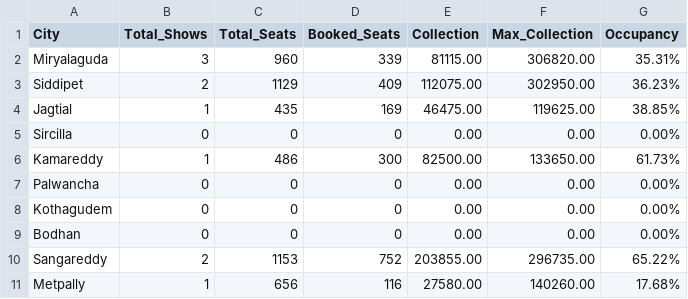
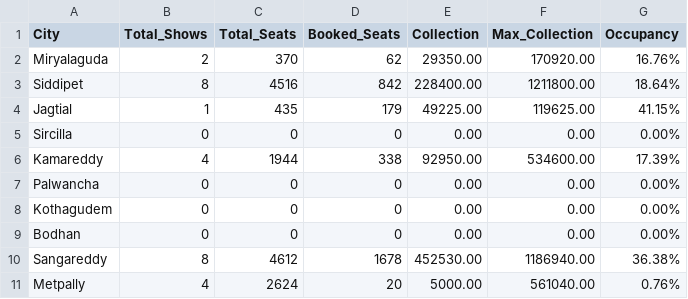
Before and after one commit to Cinemadata/Bms_Karnataka, a CSV file: output_telangana/telangana_citywise_20250926.csv, drawn as a sheet.

```diff
--- a/output_telangana/telangana_citywise_20250926.csv
+++ b/output_telangana/telangana_citywise_20250926.csv
@@ -1,7 +1,7 @@
 City,Total_Shows,Total_Seats,Booked_Seats,Collection,Max_Collection,Occupancy
-"Miryalaguda","3","960","339","81115.00","306820.00","35.31%"
-"Siddipet","2","1129","409","112075.00","302950.00","36.23%"
-"Jagtial","1","435","169","46475.00","119625.00","38.85%"
+"Miryalaguda","2","370","62","29350.00","170920.00","16.76%"
+"Siddipet","8","4516","842","228400.00","1211800.00","18.64%"
+"Jagtial","1","435","179","49225.00","119625.00","41.15%"
 "Sircilla","0","0","0","0.00","0.00","0.00%"
-"Kamareddy","1","486","300","82500.00","133650.00","61.73%"
+"Kamareddy","4","1944","338","92950.00","534600.00","17.39%"
 "Palwancha","0","0","0","0.00","0.00","0.00%"
@@ -9,3 +9,3 @@ City,Total_Shows,Total_Seats,Booked_Seats,Collection,Max_Collection,Occupancy
 "Bodhan","0","0","0","0.00","0.00","0.00%"
-"Sangareddy","2","1153","752","203855.00","296735.00","65.22%"
-"Metpally","1","656","116","27580.00","140260.00","17.68%"
+"Sangareddy","8","4612","1678","452530.00","1186940.00","36.38%"
+"Metpally","4","2624","20","5000.00","561040.00","0.76%"
```
Also changed, not shown: output_telangana/telangana_showwise_20250926.csv, 2 other files.
